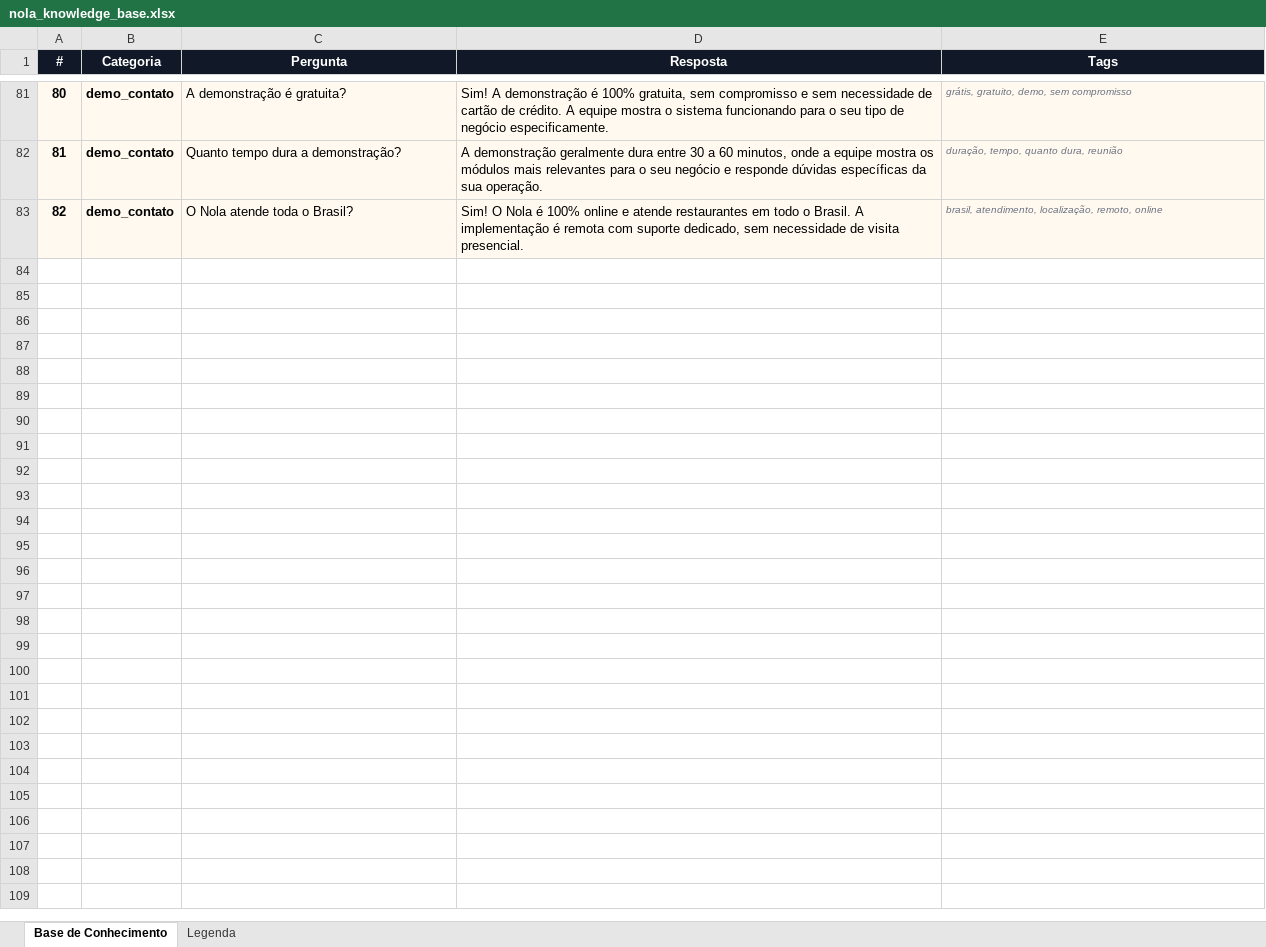
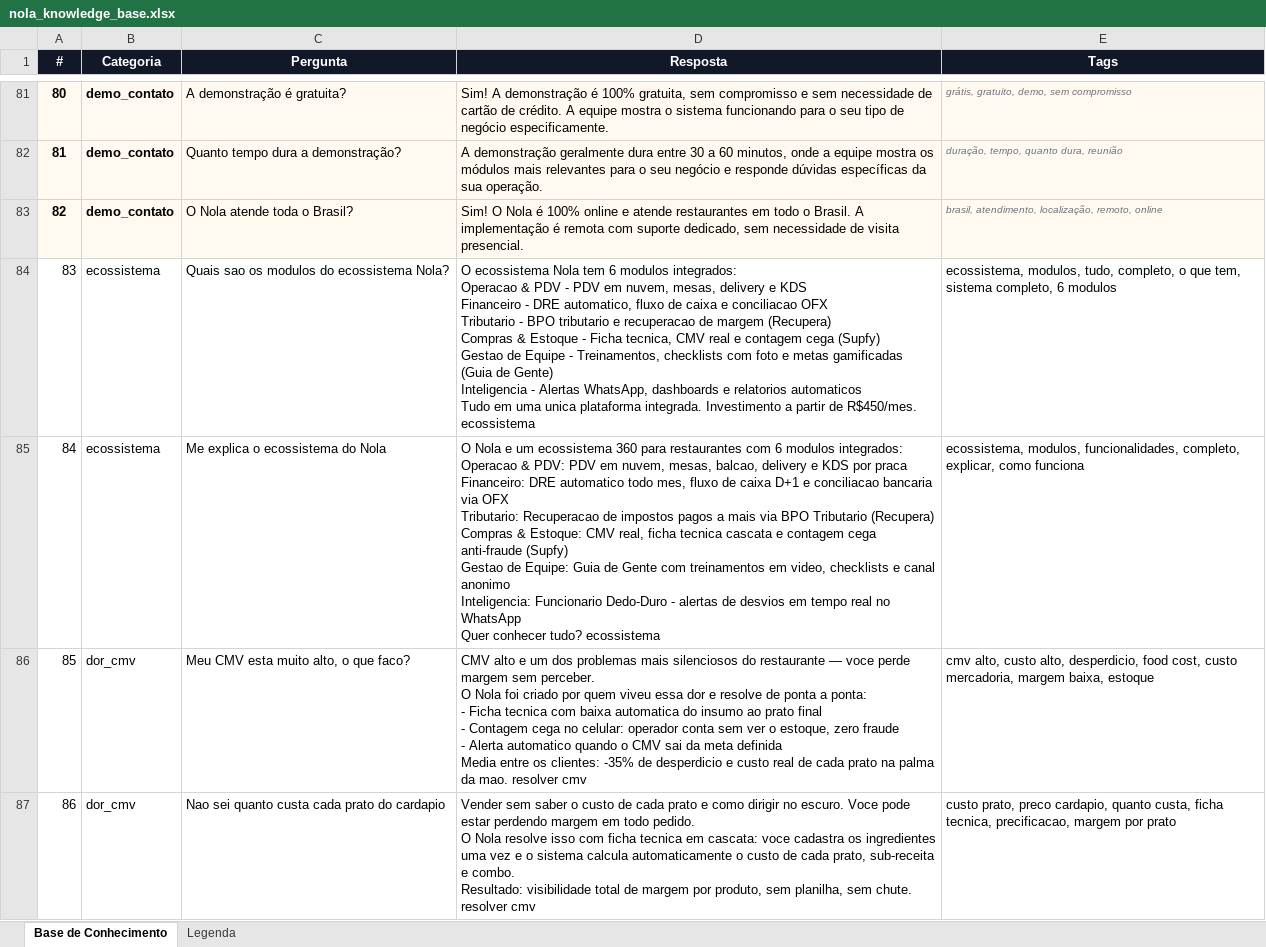
Before and after one commit to Joaaomottaa/Desafio-Nola, an Excel workbook: nola_knowledge_base.xlsx, sheet Base de Conhecimento, drawn as a sheet; only a part is shown, gaps mark what is left out; values as stored, in another font and other column widths than the file's, no borders; ↵ is a line break in a cell; the diff covers the shown part only; the diff names each change by its address in the sheet, - before the commit and + after, or states it on an @@ line.

```diff
--- a/nola_knowledge_base.xlsx (sheet Base de Conhecimento)
+++ b/nola_knowledge_base.xlsx (sheet Base de Conhecimento)
+row 84: 83 | ecossistema | Quais sao os modulos do ecossistema Nola? | O ecossistema Nola tem 6 modulos integrados: ↵ Operacao & PDV - PDV em nuvem, mesas, delivery e KDS ↵ Financeiro - DRE automatico, fluxo de caixa e conciliacao OFX ↵ Tributario - BPO tributario e recuperacao de margem (Recupera) ↵ Compras & Estoque - Ficha tecnica, CMV real e contagem cega (Supfy) ↵ Gestao de Equipe - Treinamentos, checklists com foto e metas gamificadas (Guia de Gente) ↵ Inteligencia - Alertas WhatsApp, dashboards e relatorios automaticos ↵ Tudo em uma unica plataforma integrada. Investimento a partir de R$450/mes. ecossistema | ecossistema, modulos, tudo, completo, o que tem, sistema completo, 6 modulos
+row 85: 84 | ecossistema | Me explica o ecossistema do Nola | O Nola e um ecossistema 360 para restaurantes com 6 modulos integrados: ↵ Operacao & PDV: PDV em nuvem, mesas, balcao, delivery e KDS por praca ↵ Financeiro: DRE automatico todo mes, fluxo de caixa D+1 e conciliacao bancaria via OFX ↵ Tributario: Recuperacao de impostos pagos a mais via BPO Tributario (Recupera) ↵ Compras & Estoque: CMV real, ficha tecnica cascata e contagem cega anti-fraude (Supfy) ↵ Gestao de Equipe: Guia de Gente com treinamentos em video, checklists e canal anonimo ↵ Inteligencia: Funcionario Dedo-Duro - alertas de desvios em tempo real no WhatsApp ↵ Quer conhecer tudo? ecossistema | ecossistema, modulos, funcionalidades, completo, explicar, como funciona
+row 86: 85 | dor_cmv | Meu CMV esta muito alto, o que faco? | CMV alto e um dos problemas mais silenciosos do restaurante — voce perde margem sem perceber. ↵ O Nola foi criado por quem viveu essa dor e resolve de ponta a ponta: ↵ - Ficha tecnica com baixa automatica do insumo ao prato final ↵ - Contagem cega no celular: operador conta sem ver o estoque, zero fraude ↵ - Alerta automatico quando o CMV sai da meta definida ↵ Media entre os clientes: -35% de desperdicio e custo real de cada prato na palma da mao. resolver cmv | cmv alto, custo alto, desperdicio, food cost, custo mercadoria, margem baixa, estoque
+row 87: 86 | dor_cmv | Nao sei quanto custa cada prato do cardapio | Vender sem saber o custo de cada prato e como dirigir no escuro. Voce pode estar perdendo margem em todo pedido. ↵ O Nola resolve isso com ficha tecnica em cascata: voce cadastra os ingredientes uma vez e o sistema calcula automaticamente o custo de cada prato, sub-receita e combo. ↵ Resultado: visibilidade total de margem por produto, sem planilha, sem chute. resolver cmv | custo prato, preco cardapio, quanto custa, ficha tecnica, precificacao, margem por prato
```
Also changed, not shown: 10 added rows elsewhere in this sheet, 2 other files.
